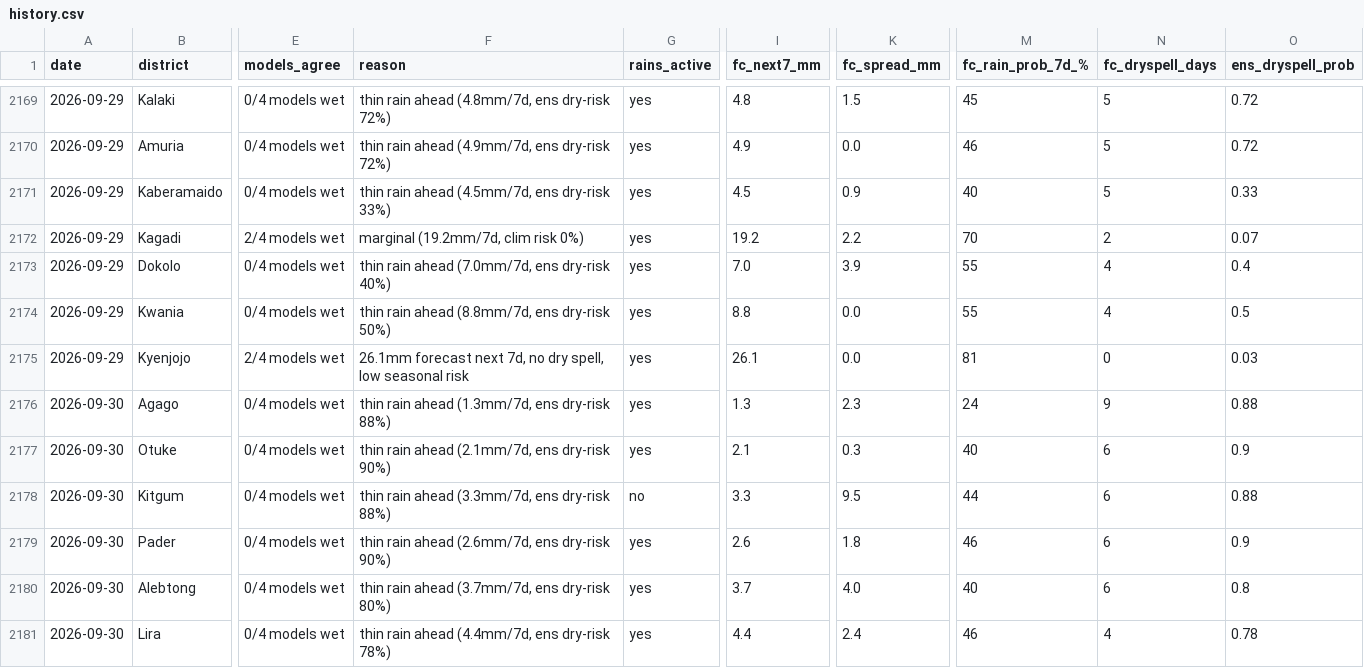
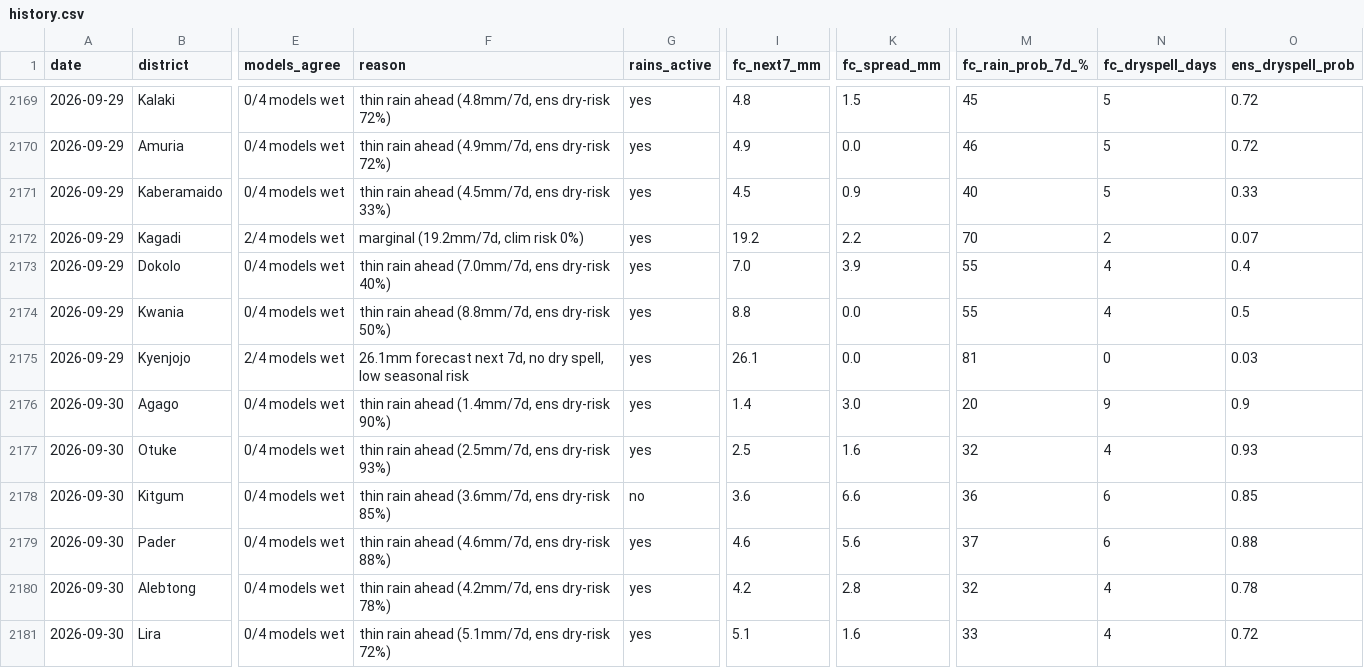
Before and after one commit to quinn-Uganda/planting-monitor, a CSV file: planting_monitor_out/history.csv, drawn as a sheet; only a part is shown, gaps mark what is left out; the diff covers the shown part only; the diff names each change by its address in the sheet, - before the commit and + after, or states it on an @@ line.

```diff
--- a/planting_monitor_out/history.csv
+++ b/planting_monitor_out/history.csv
-F2176 (reason): thin rain ahead (1.3mm/7d, ens dry-risk 88%)
+F2176 (reason): thin rain ahead (1.4mm/7d, ens dry-risk 90%)
-I2176 (fc_next7_mm): 1.3
+I2176 (fc_next7_mm): 1.4
-K2176 (fc_spread_mm): 2.3
+K2176 (fc_spread_mm): 3.0
-M2176 (fc_rain_prob_7d_%): 24
+M2176 (fc_rain_prob_7d_%): 20
-O2176 (ens_dryspell_prob): 0.88
+O2176 (ens_dryspell_prob): 0.9
-F2177 (reason): thin rain ahead (2.1mm/7d, ens dry-risk 90%)
+F2177 (reason): thin rain ahead (2.5mm/7d, ens dry-risk 93%)
-I2177 (fc_next7_mm): 2.1
+I2177 (fc_next7_mm): 2.5
-K2177 (fc_spread_mm): 0.3
+K2177 (fc_spread_mm): 1.6
-M2177 (fc_rain_prob_7d_%): 40
+M2177 (fc_rain_prob_7d_%): 32
-N2177 (fc_dryspell_days): 6
+N2177 (fc_dryspell_days): 4
-O2177 (ens_dryspell_prob): 0.9
+O2177 (ens_dryspell_prob): 0.93
-F2178 (reason): thin rain ahead (3.3mm/7d, ens dry-risk 88%)
+F2178 (reason): thin rain ahead (3.6mm/7d, ens dry-risk 85%)
-I2178 (fc_next7_mm): 3.3
+I2178 (fc_next7_mm): 3.6
-K2178 (fc_spread_mm): 9.5
+K2178 (fc_spread_mm): 6.6
-M2178 (fc_rain_prob_7d_%): 44
+M2178 (fc_rain_prob_7d_%): 36
-O2178 (ens_dryspell_prob): 0.88
+O2178 (ens_dryspell_prob): 0.85
-F2179 (reason): thin rain ahead (2.6mm/7d, ens dry-risk 90%)
+F2179 (reason): thin rain ahead (4.6mm/7d, ens dry-risk 88%)
-I2179 (fc_next7_mm): 2.6
+I2179 (fc_next7_mm): 4.6
-K2179 (fc_spread_mm): 1.8
+K2179 (fc_spread_mm): 5.6
-M2179 (fc_rain_prob_7d_%): 46
+M2179 (fc_rain_prob_7d_%): 37
-O2179 (ens_dryspell_prob): 0.9
+O2179 (ens_dryspell_prob): 0.88
-F2180 (reason): thin rain ahead (3.7mm/7d, ens dry-risk 80%)
+F2180 (reason): thin rain ahead (4.2mm/7d, ens dry-risk 78%)
-I2180 (fc_next7_mm): 3.7
+I2180 (fc_next7_mm): 4.2
-K2180 (fc_spread_mm): 4.0
+K2180 (fc_spread_mm): 2.8
-M2180 (fc_rain_prob_7d_%): 40
+M2180 (fc_rain_prob_7d_%): 32
-N2180 (fc_dryspell_days): 6
+N2180 (fc_dryspell_days): 4
-O2180 (ens_dryspell_prob): 0.8
+O2180 (ens_dryspell_prob): 0.78
-F2181 (reason): thin rain ahead (4.4mm/7d, ens dry-risk 78%)
+F2181 (reason): thin rain ahead (5.1mm/7d, ens dry-risk 72%)
-I2181 (fc_next7_mm): 4.4
+I2181 (fc_next7_mm): 5.1
-K2181 (fc_spread_mm): 2.4
+K2181 (fc_spread_mm): 1.6
-M2181 (fc_rain_prob_7d_%): 46
+M2181 (fc_rain_prob_7d_%): 33
-O2181 (ens_dryspell_prob): 0.78
+O2181 (ens_dryspell_prob): 0.72
```
Also changed, not shown: 91 edited cells elsewhere in this file, planting_monitor_out/status_today.csv, 4 other files.
